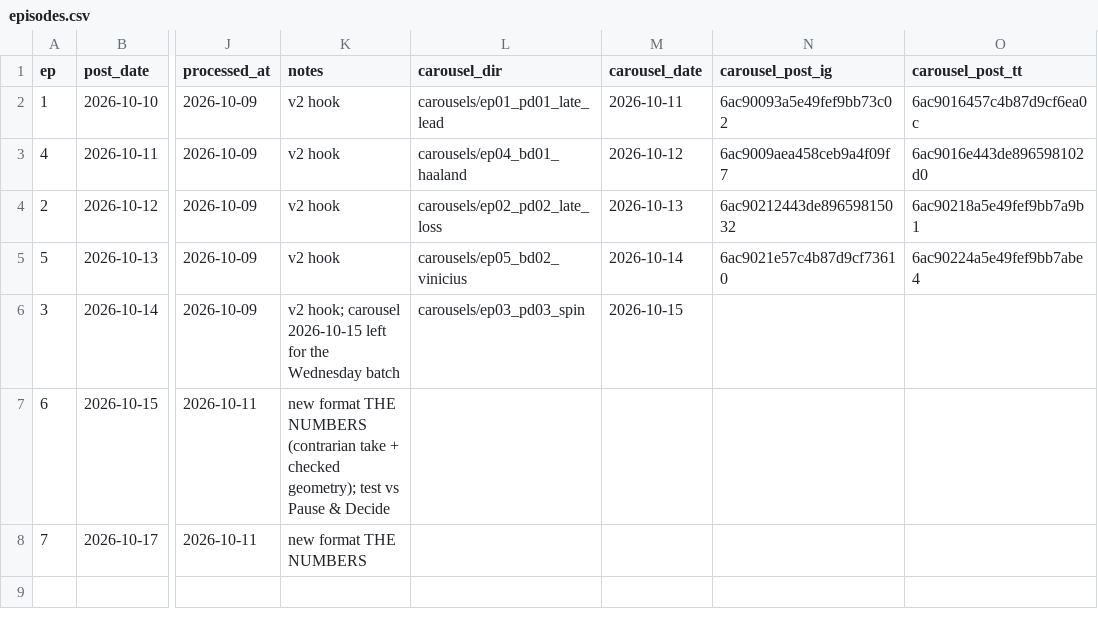
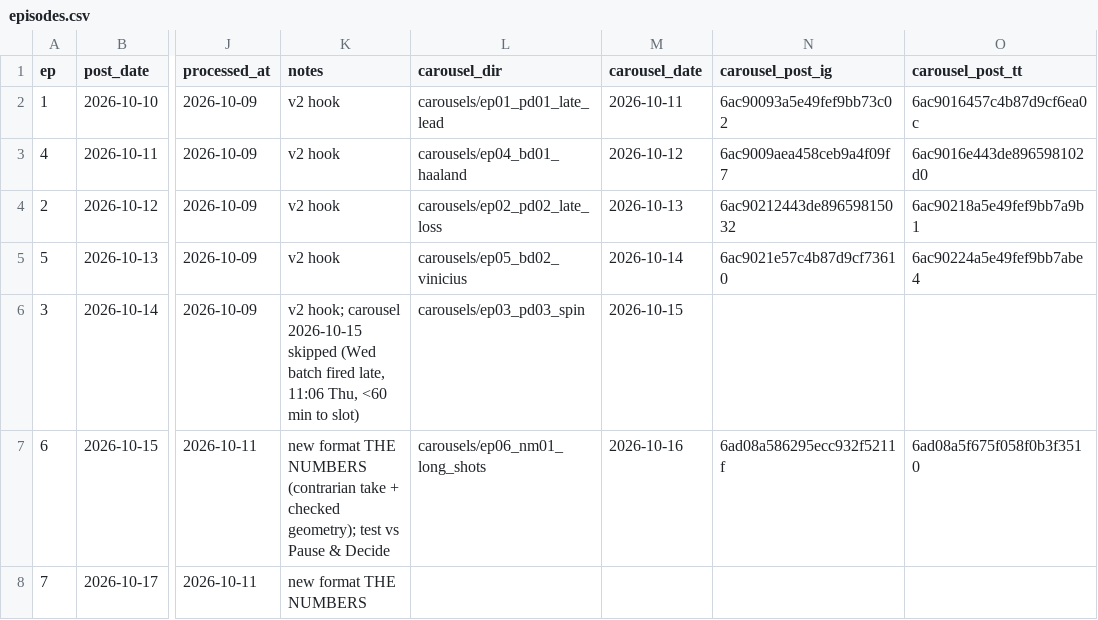
Before and after one commit to attias7/bww-videos, a CSV file: unscouted/episodes.csv, drawn as a sheet; only a part is shown, gaps mark what is left out; the diff names each change by its address in the sheet, - before the commit and + after, or states it on an @@ line.

```diff
--- a/unscouted/episodes.csv
+++ b/unscouted/episodes.csv
-K6 (notes): …carousel 2026-10-15 left for the Wednesday batch
+K6 (notes): …carousel 2026-10-15 skipped (Wed batch fired late, 11:06 Thu, <60 min to slot)
-L7 (carousel_dir): (empty)
+L7 (carousel_dir): carousels/ep06_nm01_long_shots
-M7 (carousel_date): (empty)
+M7 (carousel_date): 2026-10-16
-N7 (carousel_post_ig): (empty)
+N7 (carousel_post_ig): 6ad08a586295ecc932f5211f
-O7 (carousel_post_tt): (empty)
+O7 (carousel_post_tt): 6ad08a5f675f058f0b3f3510
```
Also changed, not shown: 1 other file.
